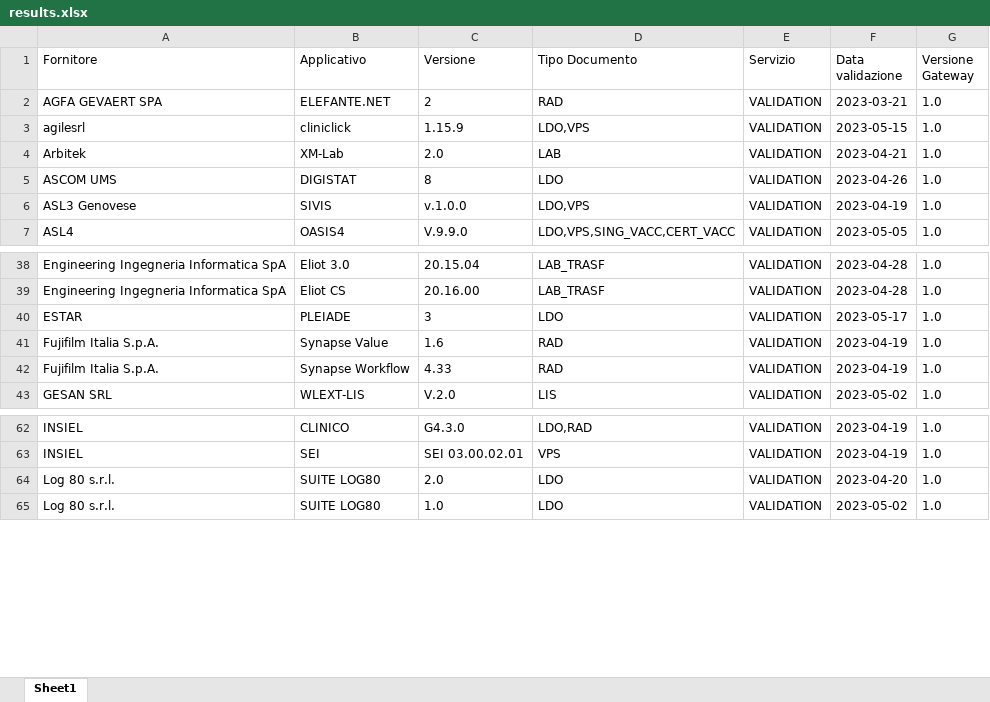
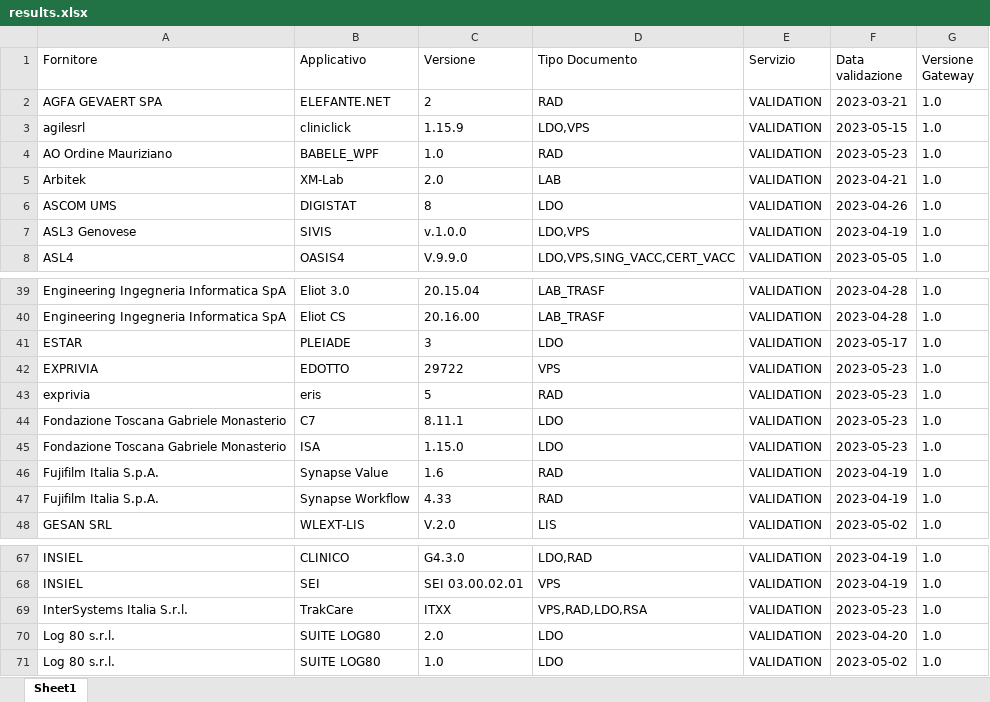
Before and after one commit to ministero-salute/it-fse-accreditati, an Excel workbook: RESULTS/results.xlsx, sheet Sheet1, drawn as a sheet; only a part is shown, gaps mark what is left out; values as stored, in another font and other column widths than the file's, no borders; the diff names each change by its address in the sheet, - before the commit and + after, or states it on an @@ line.

```diff
--- a/RESULTS/results.xlsx (sheet Sheet1)
+++ b/RESULTS/results.xlsx (sheet Sheet1)
+row 4: AO Ordine Mauriziano | BABELE_WPF | 1.0 | RAD | VALIDATION | 2023-05-23 | 1.0
+row 42: EXPRIVIA | EDOTTO | 29722 | VPS | VALIDATION | 2023-05-23 | 1.0
+row 43: exprivia | eris | 5 | RAD | VALIDATION | 2023-05-23 | 1.0
+row 44: Fondazione Toscana Gabriele Monasterio | C7 | 8.11.1 | LDO | VALIDATION | 2023-05-23 | 1.0
+row 45: Fondazione Toscana Gabriele Monasterio | ISA | 1.15.0 | LDO | VALIDATION | 2023-05-23 | 1.0
+row 69: InterSystems Italia S.r.l. | TrakCare | ITXX | VPS,RAD,LDO,RSA | VALIDATION | 2023-05-23 | 1.0
```
Also changed, not shown: 2 other files.
